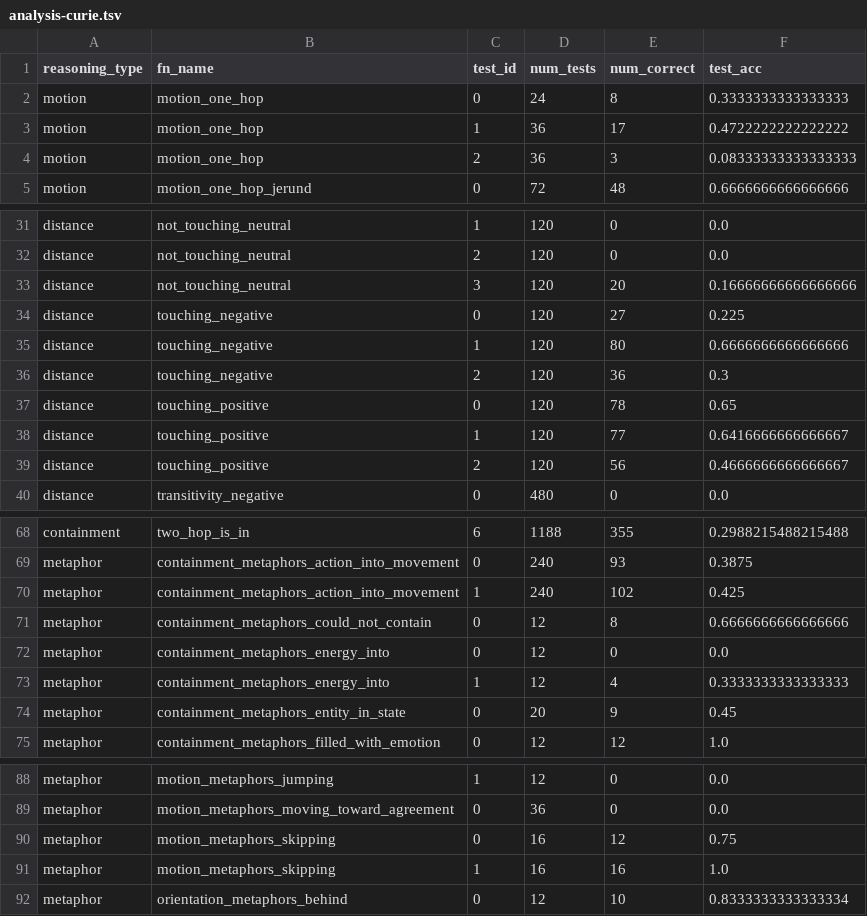
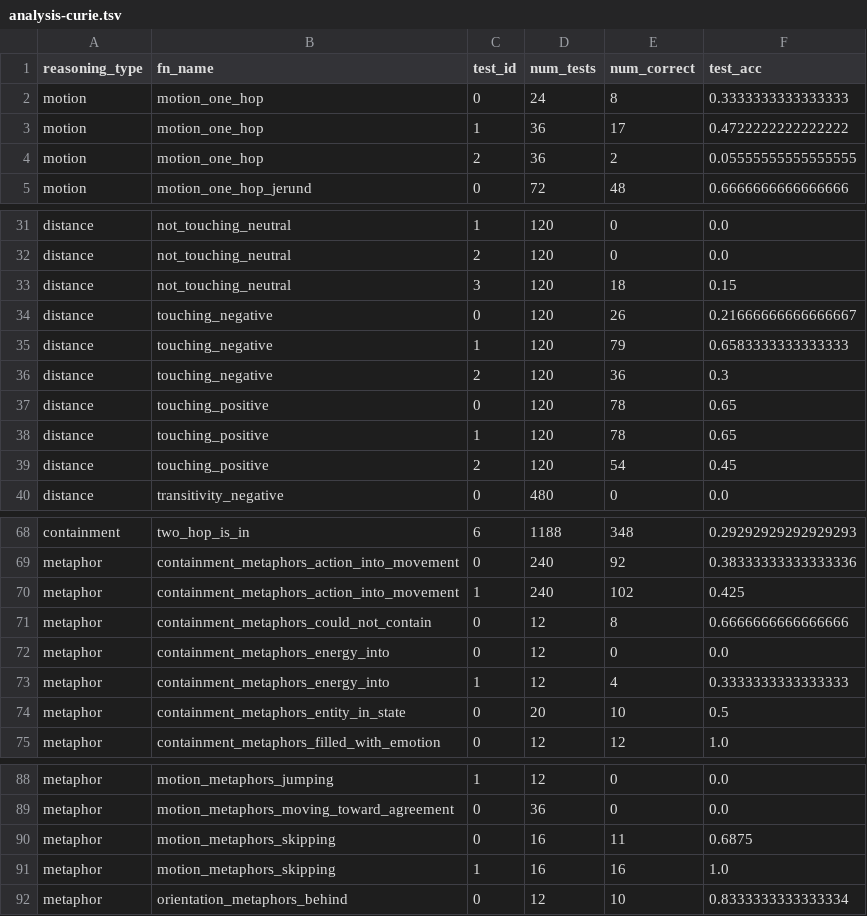
Before and after one commit to josephcappadona/spatialQA, a TSV file: analysis/analysis-curie.tsv, drawn as a sheet; only a part is shown, gaps mark what is left out; the diff covers the shown part only; the diff names each change by its address in the sheet, - before the commit and + after, or states it on an @@ line.

```diff
--- a/analysis/analysis-curie.tsv
+++ b/analysis/analysis-curie.tsv
-E4 (num_correct): 3
+E4 (num_correct): 2
-F4 (test_acc): 0.08333333333333333
+F4 (test_acc): 0.05555555555555555
-E33 (num_correct): 20
+E33 (num_correct): 18
-F33 (test_acc): 0.16666666666666666
+F33 (test_acc): 0.15
-E34 (num_correct): 27
+E34 (num_correct): 26
-F34 (test_acc): 0.225
+F34 (test_acc): 0.21666666666666667
-E35 (num_correct): 80
+E35 (num_correct): 79
-F35 (test_acc): 0.6666666666666666
+F35 (test_acc): 0.6583333333333333
-E38 (num_correct): 77
+E38 (num_correct): 78
-F38 (test_acc): 0.6416666666666667
+F38 (test_acc): 0.65
-E39 (num_correct): 56
+E39 (num_correct): 54
-F39 (test_acc): 0.4666666666666667
+F39 (test_acc): 0.45
-E68 (num_correct): 355
+E68 (num_correct): 348
-F68 (test_acc): 0.2988215488215488
+F68 (test_acc): 0.29292929292929293
-E69 (num_correct): 93
+E69 (num_correct): 92
-F69 (test_acc): 0.3875
+F69 (test_acc): 0.38333333333333336
-E74 (num_correct): 9
+E74 (num_correct): 10
-F74 (test_acc): 0.45
+F74 (test_acc): 0.5
-E90 (num_correct): 12
+E90 (num_correct): 11
-F90 (test_acc): 0.75
+F90 (test_acc): 0.6875
```
Also changed, not shown: 40 edited cells elsewhere in this file, summary/summary-curie.tsv, 1 other file.
